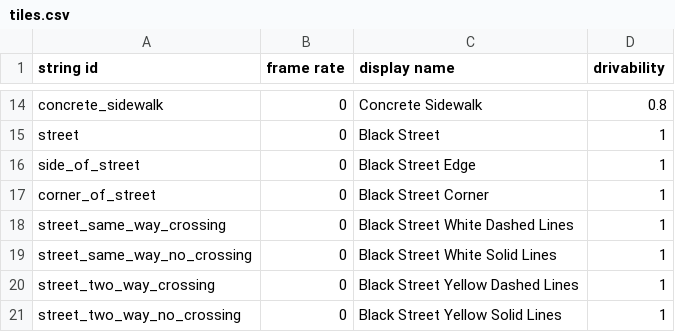
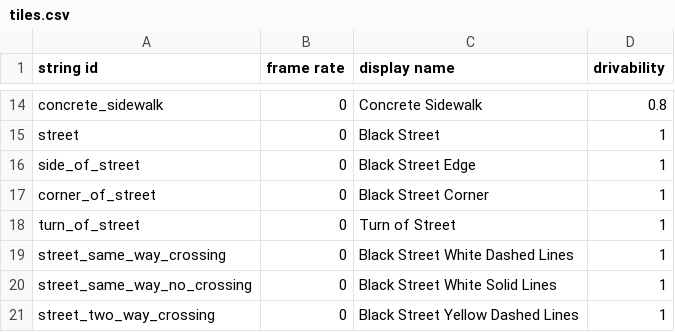
Before and after one commit to lukedigiovanna/City-Freeworld-Game, a CSV file: assets/texture_packs/tiles.csv, drawn as a sheet; only a part is shown, gaps mark what is left out; the shorter side is filled out with more unchanged rows.

```diff
--- a/assets/texture_packs/tiles.csv
+++ b/assets/texture_packs/tiles.csv
@@ -17,2 +17,3 @@ side_of_street,0,Black Street Edge,1
 corner_of_street,0,Black Street Corner,1
+turn_of_street,0,Turn of Street,1
 street_same_way_crossing,0,Black Street White Dashed Lines,1
```
Also changed, not shown: 11 other files.
